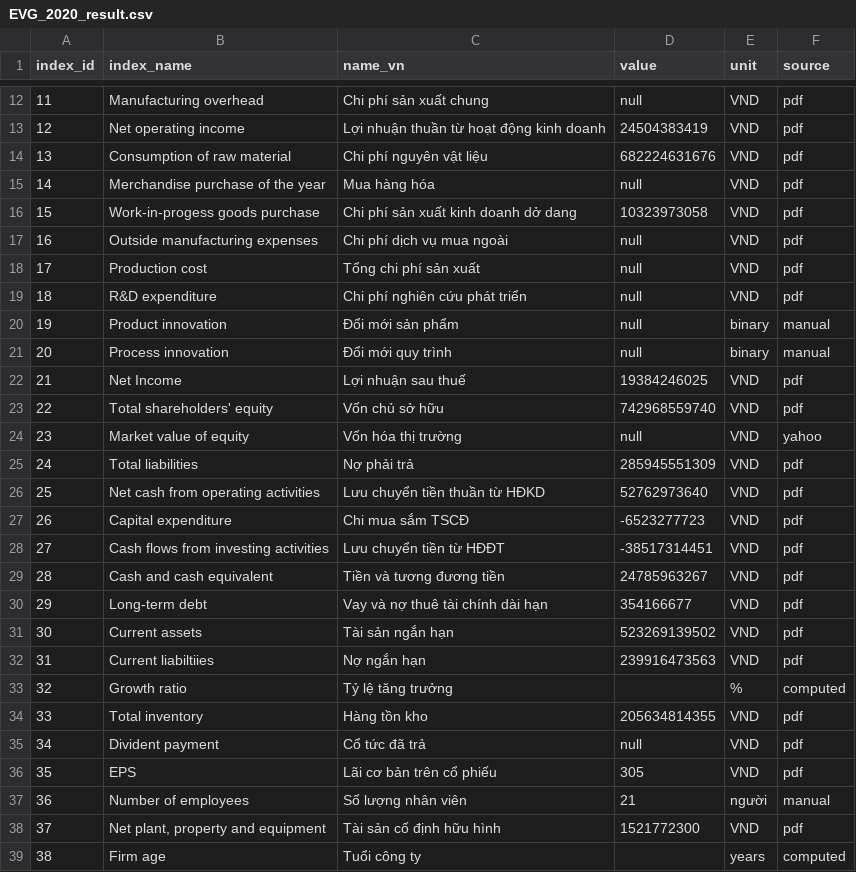
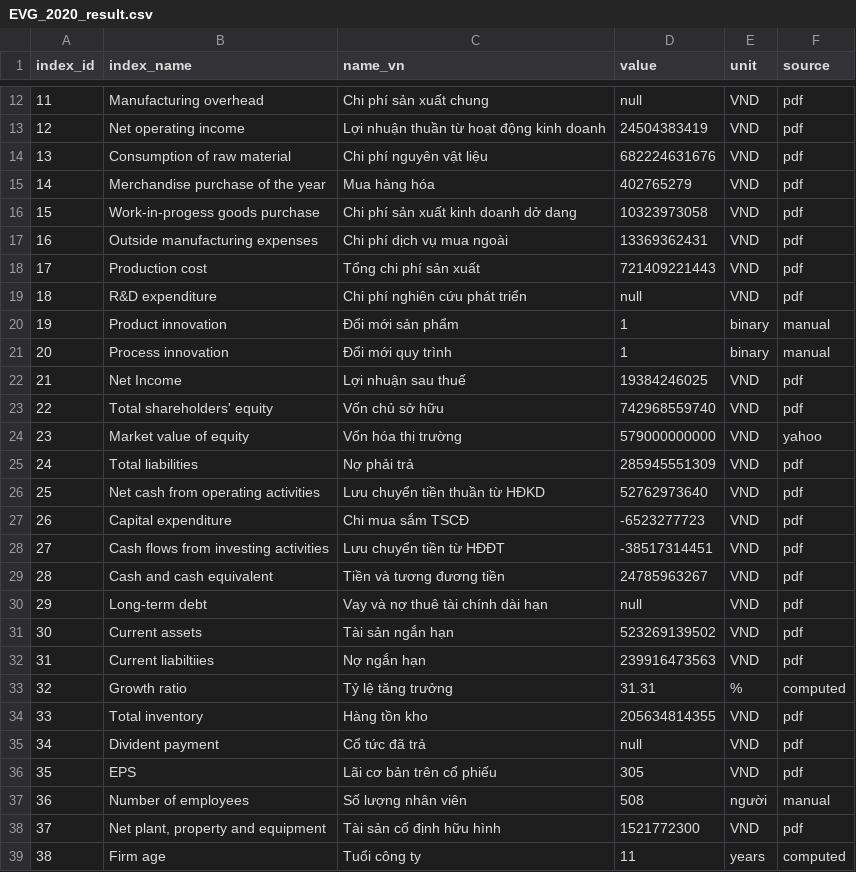
Before and after one commit to gianghoangson/Data-Analysis-Database, a CSV file: finance38/data/result/EVG_2020_result.csv, drawn as a sheet; only a part is shown, gaps mark what is left out; the diff covers the shown part only.

Commit message:
Update EVG_2020_result.csv

```diff
--- a/finance38/data/result/EVG_2020_result.csv
+++ b/finance38/data/result/EVG_2020_result.csv
@@ -14,12 +14,12 @@
 13,Consumption of raw material,Chi phí nguyên vật liệu,682224631676,VND,pdf
-14,Merchandise purchase of the year,Mua hàng hóa,null,VND,pdf
+14,Merchandise purchase of the year,Mua hàng hóa,402765279,VND,pdf
 15,Work-in-progess goods purchase,Chi phí sản xuất kinh doanh dở dang,10323973058,VND,pdf
-16,Outside manufacturing expenses,Chi phí dịch vụ mua ngoài,null,VND,pdf
-17,Production cost,Tổng chi phí sản xuất,null,VND,pdf
+16,Outside manufacturing expenses,Chi phí dịch vụ mua ngoài,13369362431,VND,pdf
+17,Production cost,Tổng chi phí sản xuất,721409221443,VND,pdf
 18,R&D expenditure,Chi phí nghiên cứu phát triển,null,VND,pdf
-19,Product innovation,Đổi mới sản phẩm,null,binary,manual
-20,Process innovation,Đổi mới quy trình,null,binary,manual
+19,Product innovation,Đổi mới sản phẩm,1,binary,manual
+20,Process innovation,Đổi mới quy trình,1,binary,manual
 21,Net Income,Lợi nhuận sau thuế,19384246025,VND,pdf
 22,Total shareholders' equity,Vốn chủ sở hữu,742968559740,VND,pdf
-23,Market value of equity,Vốn hóa thị trường,null,VND,yahoo
+23,Market value of equity,Vốn hóa thị trường,579000000000,VND,yahoo
 24,Total liabilities,Nợ phải trả,285945551309,VND,pdf
@@ -29,6 +29,6 @@
 28,Cash and cash equivalent,Tiền và tương đương tiền,24785963267,VND,pdf
-29,Long-term debt,Vay và nợ thuê tài chính dài hạn,354166677,VND,pdf
+29,Long-term debt,Vay và nợ thuê tài chính dài hạn,null,VND,pdf
 30,Current assets,Tài sản ngắn hạn,523269139502,VND,pdf
 31,Current liabiltiies,Nợ ngắn hạn,239916473563,VND,pdf
-32,Growth ratio,Tỷ lệ tăng trưởng,,%,computed
+32,Growth ratio,Tỷ lệ tăng trưởng,31.31,%,computed
 33,Total inventory,Hàng tồn kho,205634814355,VND,pdf
@@ -36,4 +36,4 @@
 35,EPS,Lãi cơ bản trên cổ phiếu,305,VND,pdf
-36,Number of employees,Số lượng nhân viên,21,người,manual
+36,Number of employees,Số lượng nhân viên,508,người,manual
 37,"Net plant, property and equipment",Tài sản cố định hữu hình,1521772300,VND,pdf
-38,Firm age,Tuổi công ty,,years,computed
+38,Firm age,Tuổi công ty,11,years,computed
```
Also changed, not shown: 3 edited cells elsewhere in this file.
